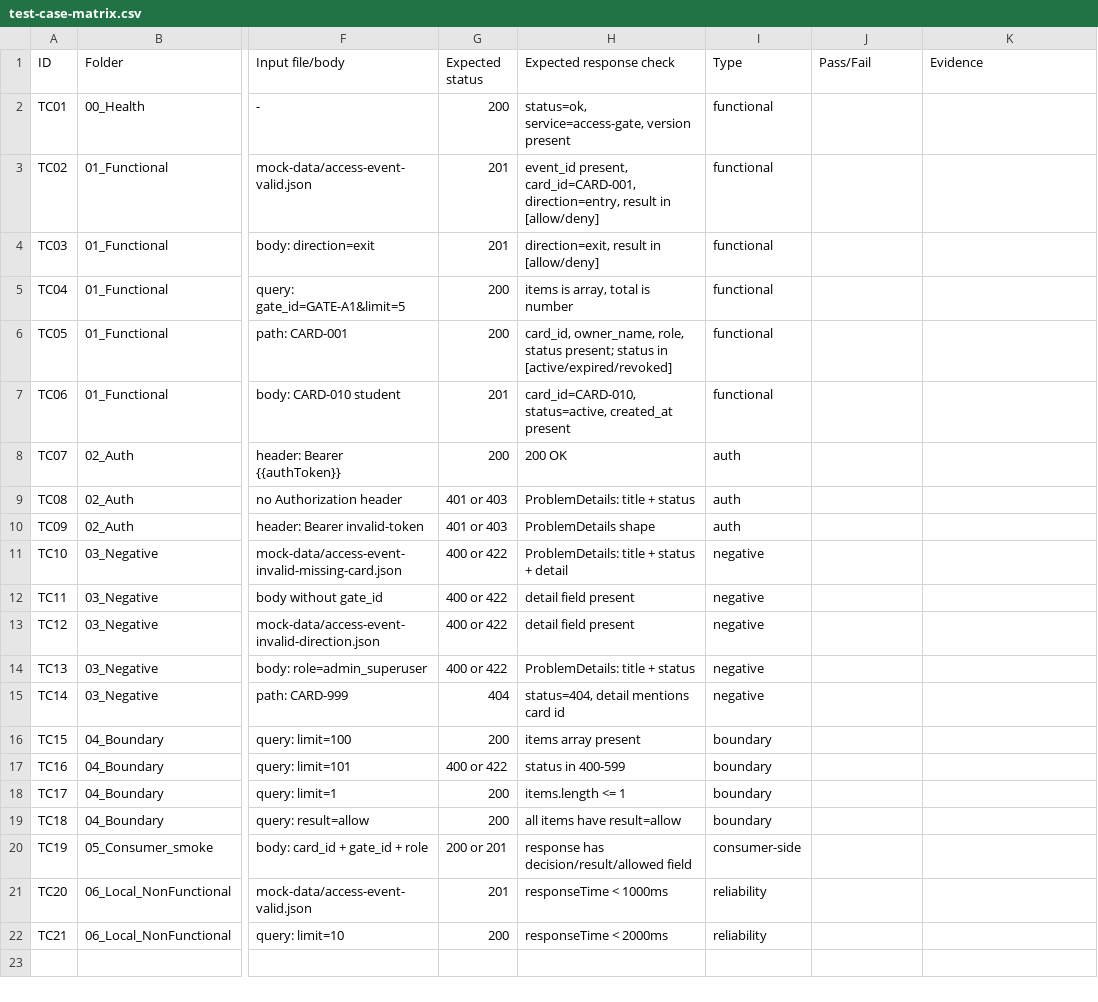
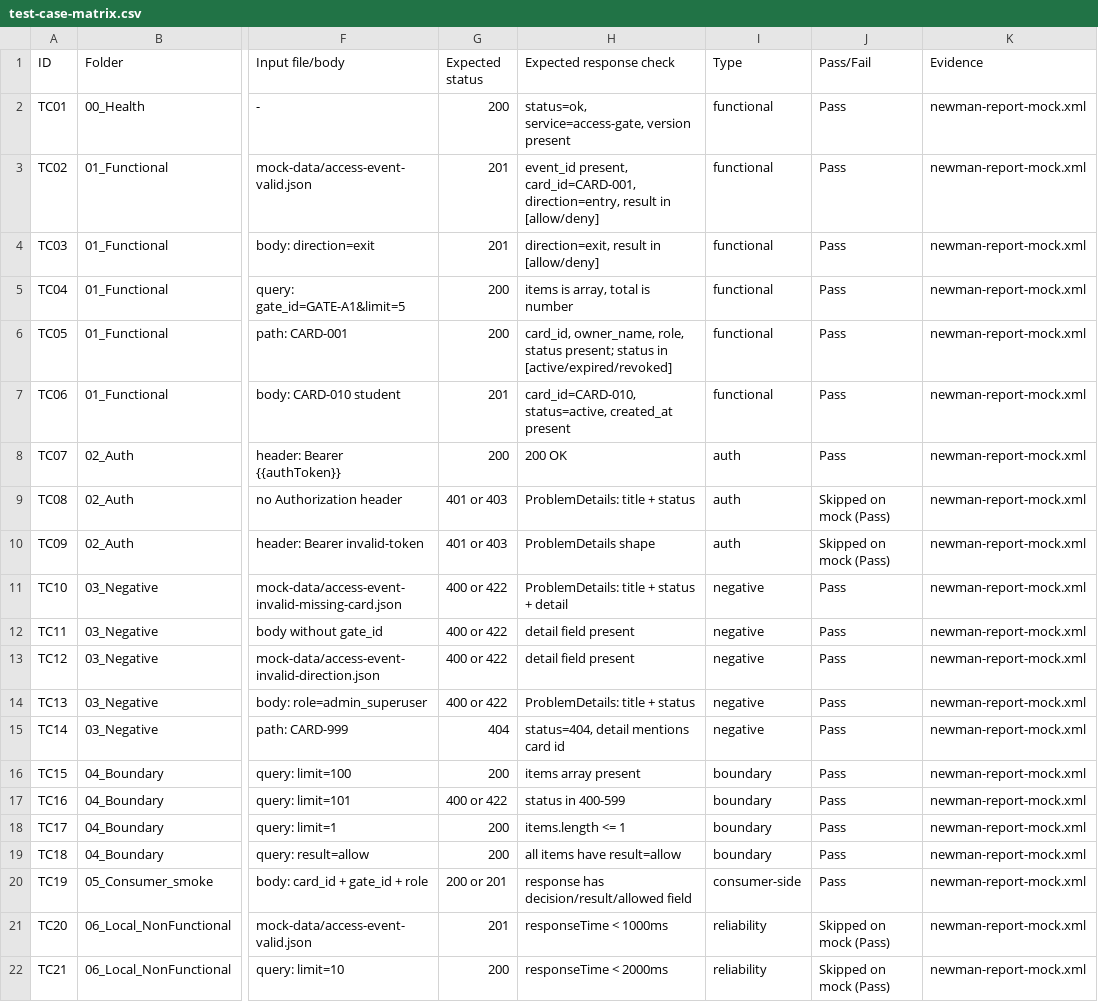
Before and after one commit to Connectivity-services-ad-PT/lab-3-juowle289, a CSV file: templates/test-case-matrix.csv, drawn as a sheet; only a part is shown, gaps mark what is left out; the diff names each change by its address in the sheet, - before the commit and + after, or states it on an @@ line.

Commit message:
lab03: add postman contract tests and newman report

```diff
--- a/templates/test-case-matrix.csv
+++ b/templates/test-case-matrix.csv
-J2:J8 (Pass/Fail): (empty)
+J2:J8 (Pass/Fail): Pass
-K2:K22 (Evidence): (empty)
+K2:K22 (Evidence): newman-report-mock.xml
-J9:J10 (Pass/Fail): (empty)
+J9:J10 (Pass/Fail): Skipped on mock (Pass)
-J11:J20 (Pass/Fail): (empty)
+J11:J20 (Pass/Fail): Pass
-J21:J22 (Pass/Fail): (empty)
+J21:J22 (Pass/Fail): Skipped on mock (Pass)
```
Also changed, not shown: 1 other file.
